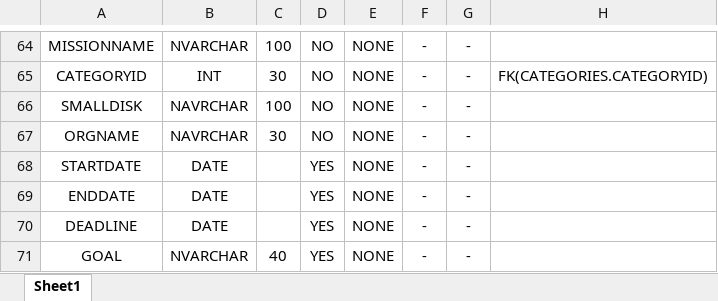
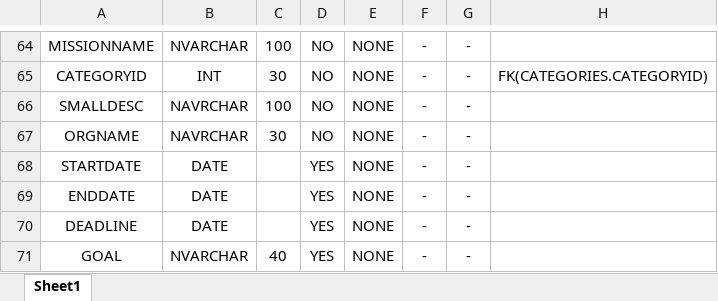
Before and after one commit to hp2622/CI-platform, an Excel workbook: DB-SCHEMA/CI-PLATFORM-DBSCHEMA.xlsx, sheet Sheet1, drawn as a sheet; only a part is shown, gaps mark what is left out; values as stored, in another font and other column widths than the file's, no borders; the diff names each change by its address in the sheet, - before the commit and + after, or states it on an @@ line.

Commit message:
ci-platform

```diff
--- a/DB-SCHEMA/CI-PLATFORM-DBSCHEMA.xlsx (sheet Sheet1)
+++ b/DB-SCHEMA/CI-PLATFORM-DBSCHEMA.xlsx (sheet Sheet1)
-A66: SMALLDISK
+A66: SMALLDESC
```
Also changed, not shown: 4 other files.
